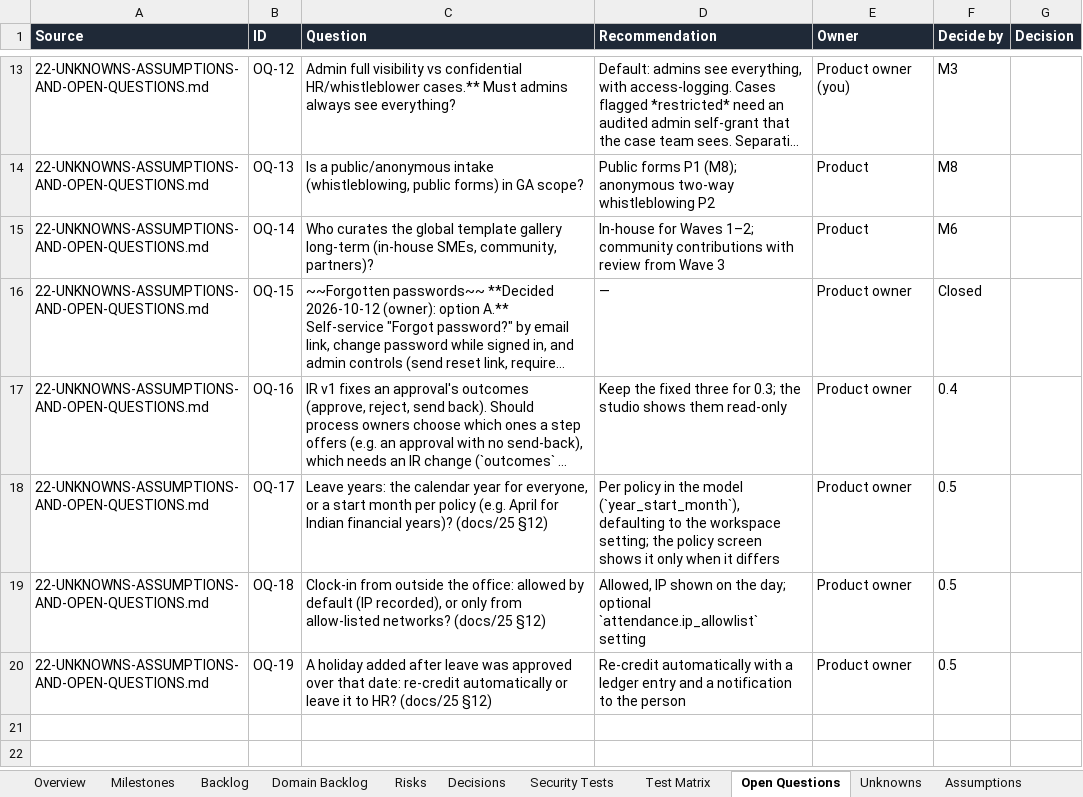
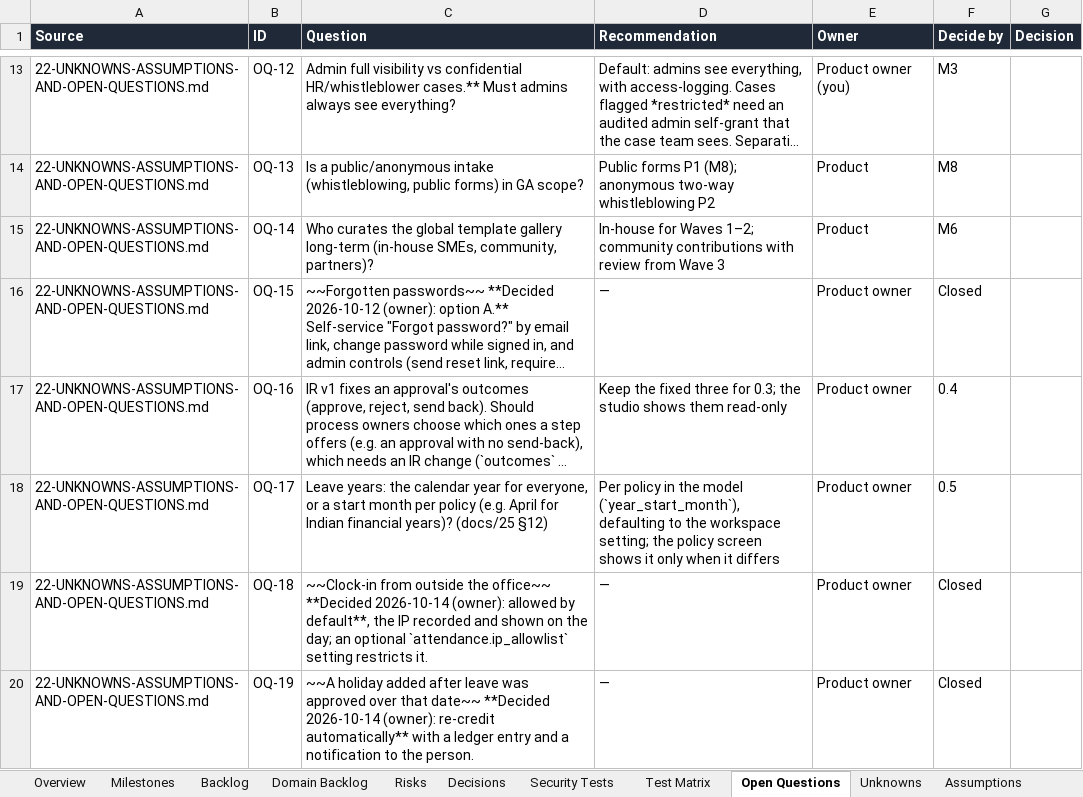
Before and after one commit to CasualOffice/Procera, an Excel workbook: trackers/Delivery_Tracker.xlsx, sheet Open Questions, drawn as a sheet; only a part is shown, gaps mark what is left out; long unchanged cells end in …; values as stored, in another font and other column widths than the file's, no borders; table styles not drawn; the diff names each change by its address in the sheet, - before the commit and + after, or states it on an @@ line.

Commit message:
feat(hr): Time off page and Admin › Time off; E2E and docs (BPMS-223)
Balance cards with how each number is calculated and upcoming holidays;
admin balances grid with adjust and a person drawer, policies with
allowances and an editor with audiences, leave types with flags.
E2E-R5-HR-02, E2E-R5-UI-02; AUD-01 and the isolation sweep cover the new
routes. docs/08, docs/12 (time_off permissions, HR Administrator),
docs/23, docs/25, tracker.

Signed-off-by: sachin sarwa <schnsrw@gmail.com>

```diff
--- a/trackers/Delivery_Tracker.xlsx (sheet Open Questions)
+++ b/trackers/Delivery_Tracker.xlsx (sheet Open Questions)
-C19 (Question): Clock-in from outside the office: allowed by default (IP recorded), or only from allow-listed networks? (docs/25 §12)
+C19 (Question): ~~Clock-in from outside the office~~ **Decided 2026-10-14 (owner): allowed by default**, the IP recorded and shown on the day; an optional `attendance.ip_allowlist` setting restricts it.
-D19 (Recommendation): Allowed, IP shown on the day; optional `attendance.ip_allowlist` setting
+D19 (Recommendation): —
-F19:F20 (Decide by): 0.5
+F19:F20 (Decide by): Closed
-C20 (Question): A holiday added after leave was approved over that date: re-credit automatically or leave it to HR? (docs/25 §12)
+C20 (Question): ~~A holiday added after leave was approved over that date~~ **Decided 2026-10-14 (owner): re-credit automatically** with a ledger entry and a notification to the person.
-D20 (Recommendation): Re-credit automatically with a ledger entry and a notification to the person
+D20 (Recommendation): —
```
Also changed, not shown: sheet Domain Backlog, sheet Backlog, 21 other files.
